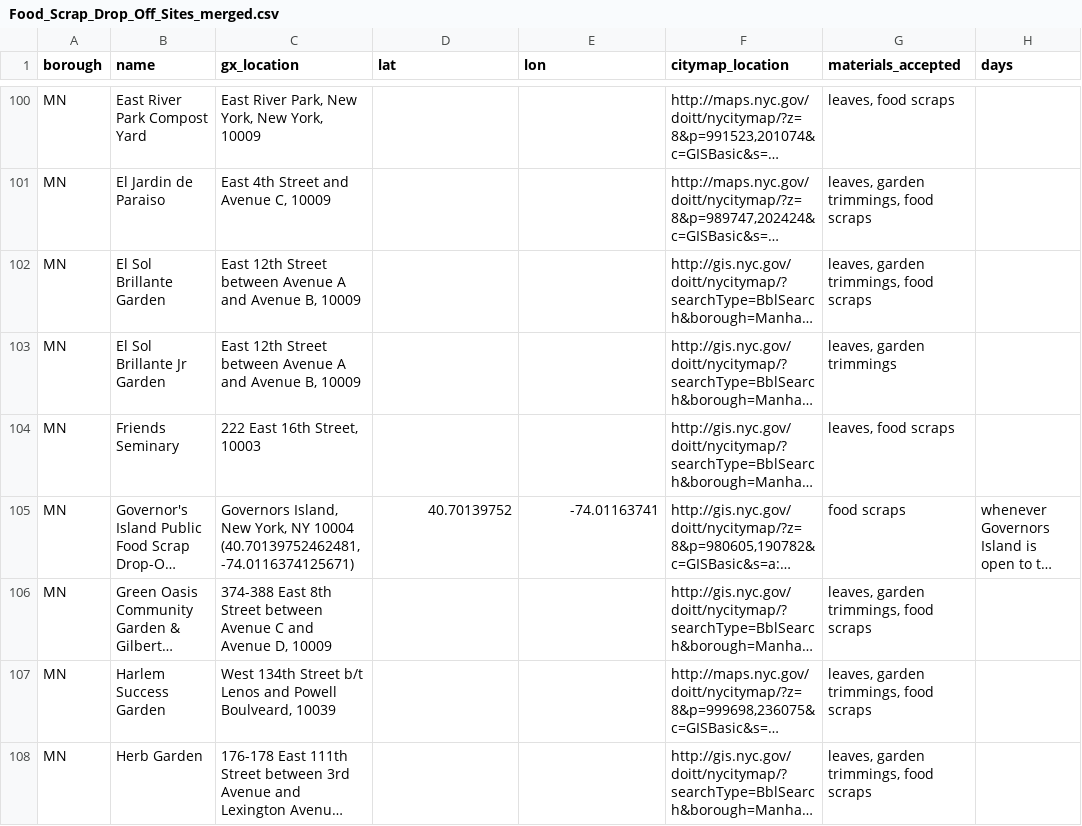
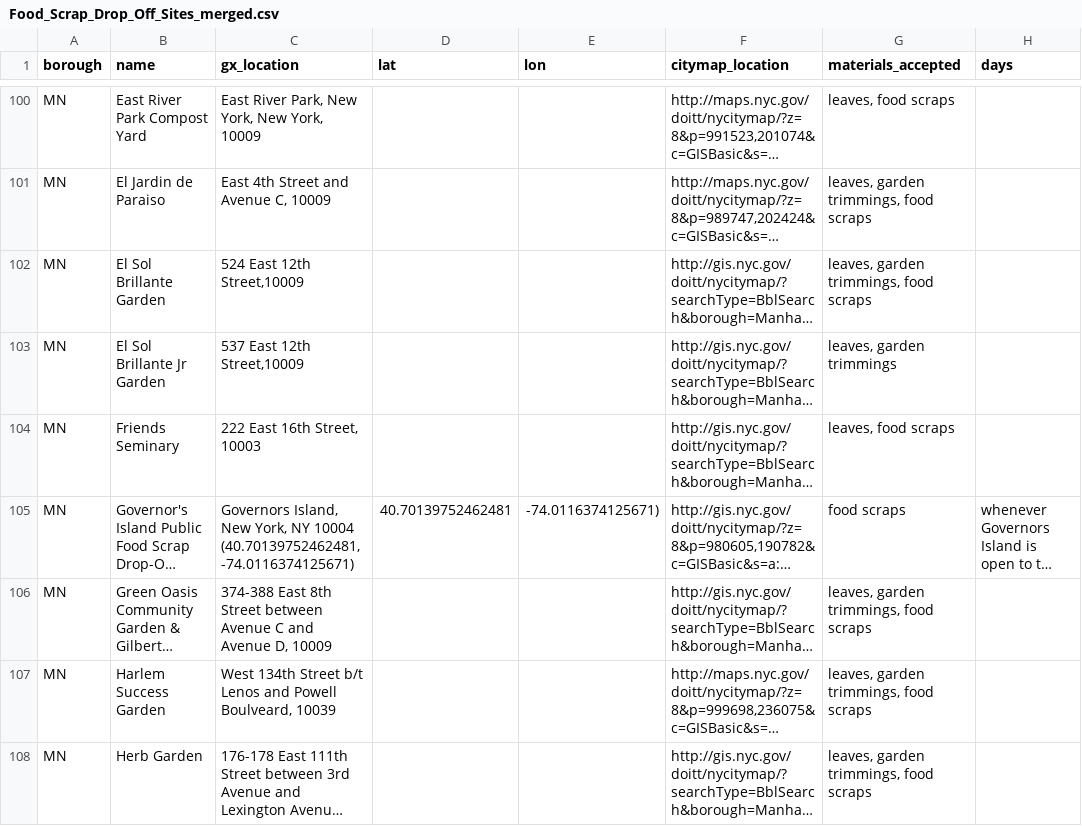
Before and after one commit to mashcode/NYCompost-data, a CSV file: Food_Scrap_Drop_Off_Sites_merged.csv, drawn as a sheet; only a part is shown, gaps mark what is left out; long unchanged cells end in …; the diff covers the shown part only; the diff names each change by its address in the sheet, - before the commit and + after, or states it on an @@ line.

Commit message:
google fusion upsate

```diff
--- a/Food_Scrap_Drop_Off_Sites_merged.csv
+++ b/Food_Scrap_Drop_Off_Sites_merged.csv
-C102 (gx_location): East 12th Street between Avenue A and Avenue B, 10009
+C102 (gx_location): 524 East 12th Street,10009
-C103 (gx_location): East 12th Street between Avenue A and Avenue B, 10009
+C103 (gx_location): 537 East 12th Street,10009
-D105 (lat): 40.70139752
+D105 (lat): 40.70139752462481
-E105 (lon): -74.01163741
+E105 (lon): -74.0116374125671)
```
Also changed, not shown: 102 edited cells elsewhere in this file.
